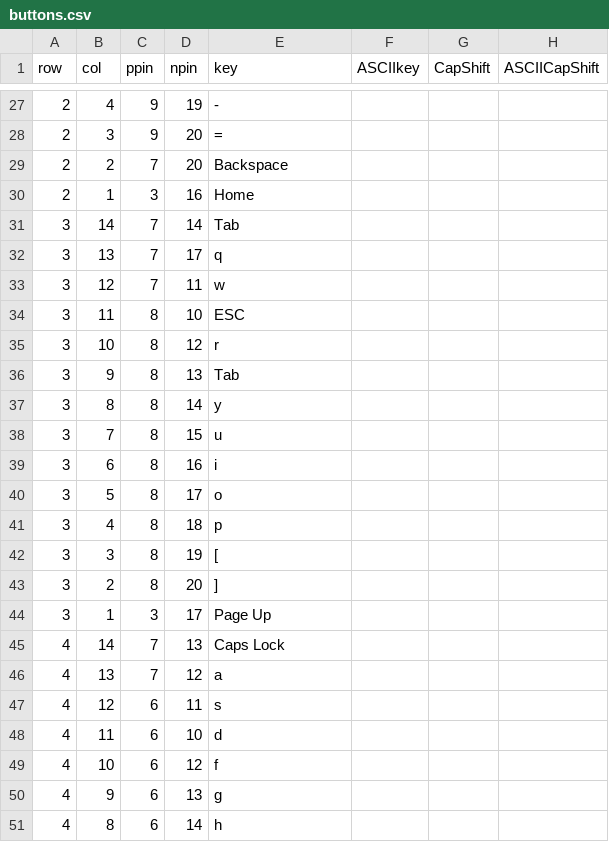
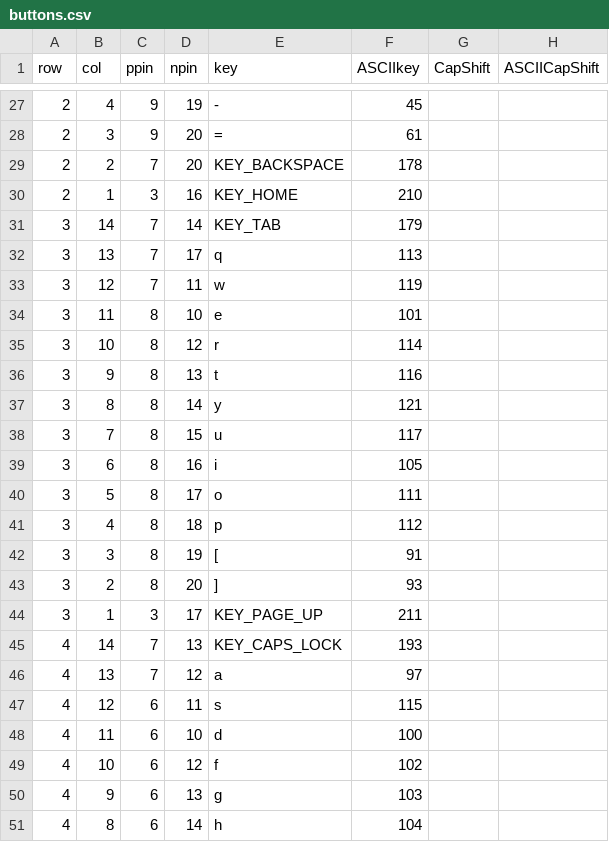
Before and after one commit to vinaynpp/ohkey, a CSV file: 1989324/configs/buttons.csv, drawn as a sheet; only a part is shown, gaps mark what is left out; the diff covers the shown part only; the diff names each change by its address in the sheet, - before the commit and + after, or states it on an @@ line.

```diff
--- a/1989324/configs/buttons.csv
+++ b/1989324/configs/buttons.csv
-F27 (ASCIIkey): (empty)
+F27 (ASCIIkey): 45
-F28 (ASCIIkey): (empty)
+F28 (ASCIIkey): 61
-E29 (key): Backspace
+E29 (key): KEY_BACKSPACE
-F29 (ASCIIkey): (empty)
+F29 (ASCIIkey): 178
-E30 (key): Home
+E30 (key): KEY_HOME
-F30 (ASCIIkey): (empty)
+F30 (ASCIIkey): 210
-E31 (key): Tab
+E31 (key): KEY_TAB
-F31 (ASCIIkey): (empty)
+F31 (ASCIIkey): 179
-F32 (ASCIIkey): (empty)
+F32 (ASCIIkey): 113
-F33 (ASCIIkey): (empty)
+F33 (ASCIIkey): 119
-E34 (key): ESC
+E34 (key): e
-F34 (ASCIIkey): (empty)
+F34 (ASCIIkey): 101
-F35 (ASCIIkey): (empty)
+F35 (ASCIIkey): 114
-E36 (key): Tab
+E36 (key): t
-F36 (ASCIIkey): (empty)
+F36 (ASCIIkey): 116
-F37 (ASCIIkey): (empty)
+F37 (ASCIIkey): 121
-F38 (ASCIIkey): (empty)
+F38 (ASCIIkey): 117
-F39 (ASCIIkey): (empty)
+F39 (ASCIIkey): 105
-F40 (ASCIIkey): (empty)
+F40 (ASCIIkey): 111
-F41 (ASCIIkey): (empty)
+F41 (ASCIIkey): 112
-F42 (ASCIIkey): (empty)
+F42 (ASCIIkey): 91
-F43 (ASCIIkey): (empty)
+F43 (ASCIIkey): 93
-E44 (key): Page Up
+E44 (key): KEY_PAGE_UP
-F44 (ASCIIkey): (empty)
+F44 (ASCIIkey): 211
-E45 (key): Caps Lock
+E45 (key): KEY_CAPS_LOCK
-F45 (ASCIIkey): (empty)
+F45 (ASCIIkey): 193
-F46 (ASCIIkey): (empty)
+F46 (ASCIIkey): 97
-F47 (ASCIIkey): (empty)
+F47 (ASCIIkey): 115
-F48 (ASCIIkey): (empty)
+F48 (ASCIIkey): 100
-F49 (ASCIIkey): (empty)
+F49 (ASCIIkey): 102
-F50 (ASCIIkey): (empty)
+F50 (ASCIIkey): 103
-F51 (ASCIIkey): (empty)
+F51 (ASCIIkey): 104
```
Also changed, not shown: 76 edited cells elsewhere in this file, 7 other files.
